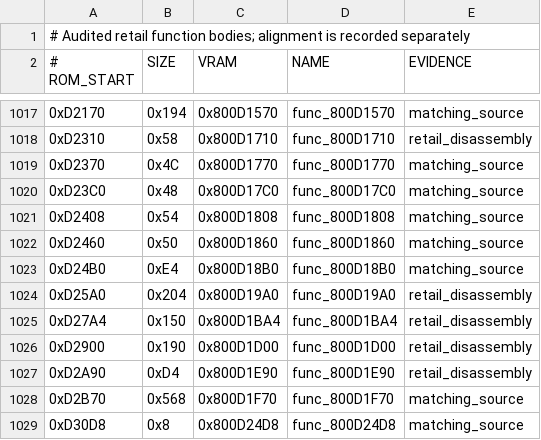
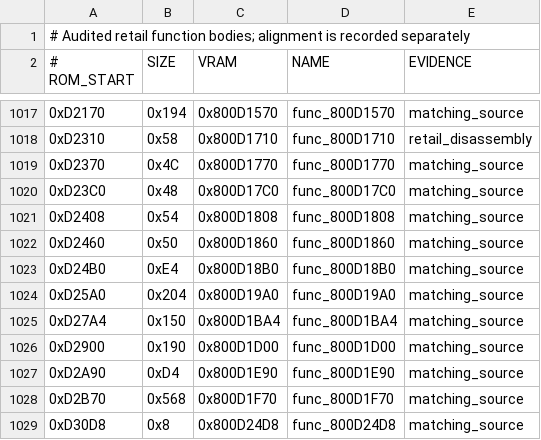
Before and after one commit to TheGh0stShip/Superman-64, a TSV file: config/us/functions.tsv, drawn as a sheet; only a part is shown, gaps mark what is left out.

```diff
--- a/config/us/functions.tsv
+++ b/config/us/functions.tsv
@@ -1023,6 +1023,6 @@
 0xD24B0	0xE4	0x800D18B0	func_800D18B0	matching_source
-0xD25A0	0x204	0x800D19A0	func_800D19A0	retail_disassembly
-0xD27A4	0x150	0x800D1BA4	func_800D1BA4	retail_disassembly
-0xD2900	0x190	0x800D1D00	func_800D1D00	retail_disassembly
-0xD2A90	0xD4	0x800D1E90	func_800D1E90	retail_disassembly
+0xD25A0	0x204	0x800D19A0	func_800D19A0	matching_source
+0xD27A4	0x150	0x800D1BA4	func_800D1BA4	matching_source
+0xD2900	0x190	0x800D1D00	func_800D1D00	matching_source
+0xD2A90	0xD4	0x800D1E90	func_800D1E90	matching_source
 0xD2B70	0x568	0x800D1F70	func_800D1F70	matching_source
```
Also changed, not shown: config/us/matching_units.tsv, 8 other files.
